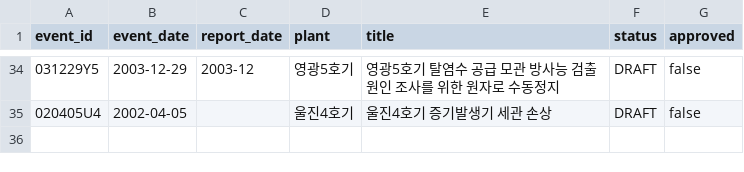
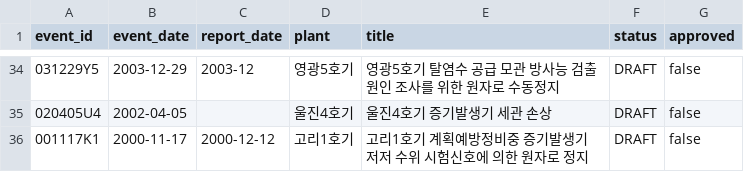
Before and after one commit to worldinyj/opis-chatgpt, a CSV file: index/events.csv, drawn as a sheet; only a part is shown, gaps mark what is left out.

Commit message:
PILOT-35 register operator-report analysis and educational production drafts

```diff
--- a/index/events.csv
+++ b/index/events.csv
@@ -35 +35,2 @@ event_id,event_date,report_date,plant,title,status,approved
 020405U4,2002-04-05,,울진4호기,울진4호기 증기발생기 세관 손상,DRAFT,false
+001117K1,2000-11-17,2000-12-12,고리1호기,고리1호기 계획예방정비중 증기발생기 저저 수위 시험신호에 의한 원자로 정지,DRAFT,false
```
Also changed, not shown: 17 other files.
